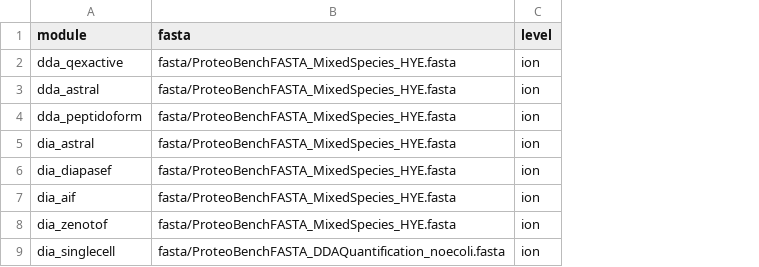
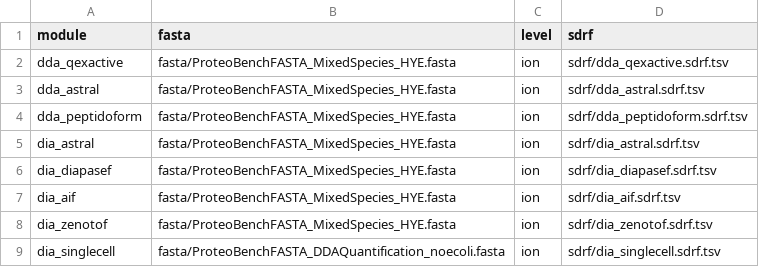
Before and after one commit to anndata-omics-bridge/abp_studio, a CSV file: workflow_tables/workflow_proteobench.csv, drawn as a sheet; the diff names each change by its address in the sheet, - before the commit and + after, or states it on an @@ line.

```diff
--- a/workflow_tables/workflow_proteobench.csv
+++ b/workflow_tables/workflow_proteobench.csv
+column D (sdrf), rows 2-9: sdrf/dda_qexactive.sdrf.tsv | sdrf/dda_astral.sdrf.tsv | sdrf/dda_peptidoform.sdrf.tsv | sdrf/dia_astral.sdrf.tsv | sdrf/dia_diapasef.sdrf.tsv | sdrf/dia_aif.sdrf.tsv | sdrf/dia_zenotof.sdrf.tsv | sdrf/dia_singlecell.sdrf.tsv
```
Also changed, not shown: 23 other files.
